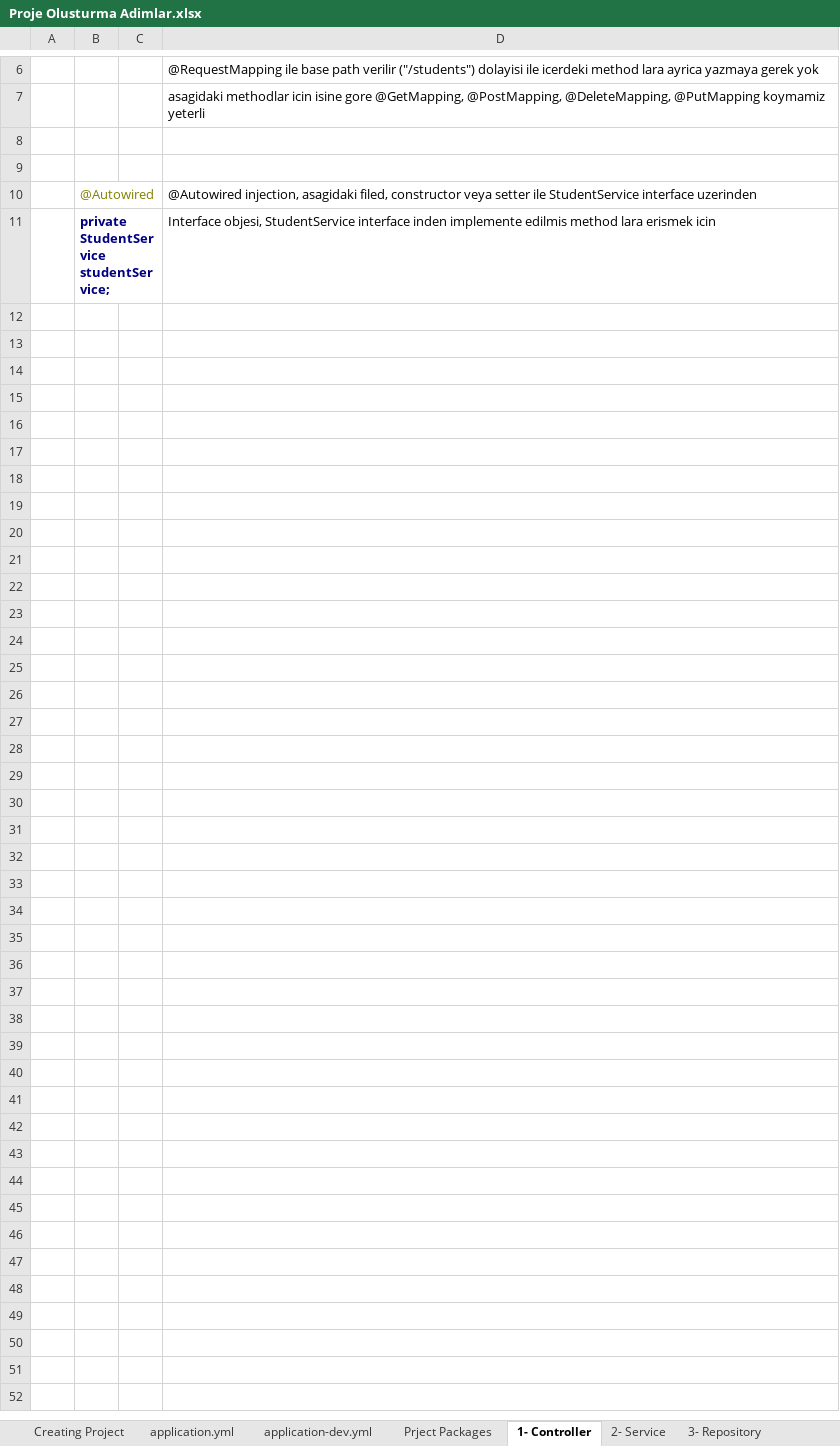
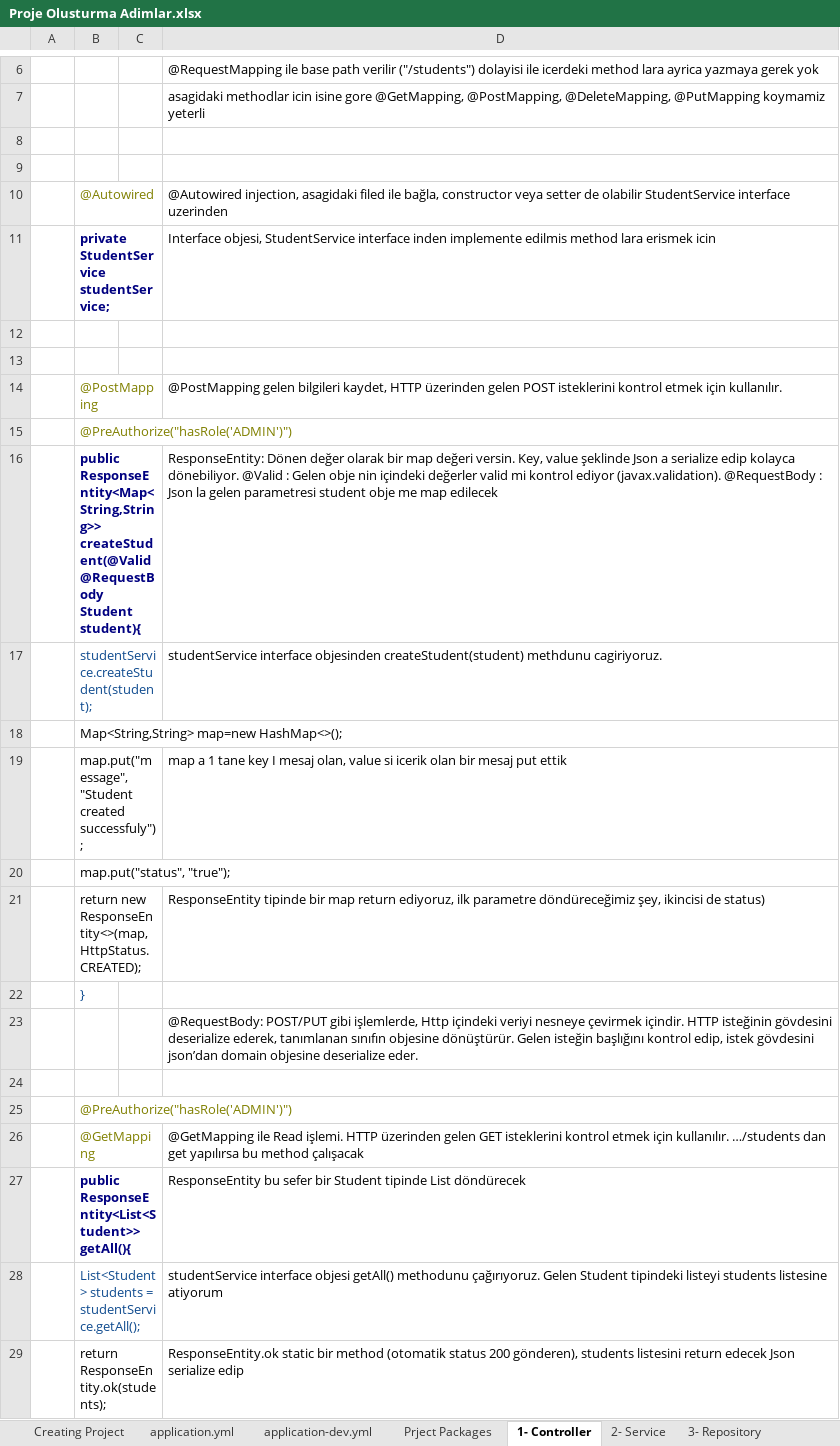
Before and after one commit to javafadu/SpringBootProject, an Excel workbook: Proje Olusturma Adimlar.xlsx, sheet 1- Controller, drawn as a sheet; only a part is shown, gaps mark what is left out; values as stored, in another font and other column widths than the file's, no borders; the diff covers the shown part only; the diff names each change by its address in the sheet, - before the commit and + after, or states it on an @@ line.

```diff
--- a/Proje Olusturma Adimlar.xlsx (sheet 1- Controller)
+++ b/Proje Olusturma Adimlar.xlsx (sheet 1- Controller)
-D10: …injection, asagidaki filed, constructor veya setter ile StudentService interface…
+D10: …injection, asagidaki filed ile bağla, constructor veya setter de olabilir StudentService interface…
+row 12: (empty)
+row 13: (empty)
+row 14:  | @PostMapping |  | @PostMapping gelen bilgileri kaydet, HTTP üzerinden gelen POST isteklerini kontrol etmek için kullanılır.
+row 15:  | @PreAuthorize("hasRole('ADMIN')")
+row 16:  | public ResponseEntity<Map<String,String>> createStudent(@Valid @RequestBody Student student){ |  | ResponseEntity: Dönen değer olarak bir map değeri versin. Key, value şeklinde Json a serialize edip kolayca dönebiliyor. @Valid : Gelen obje nin içindeki değerler valid mi kontrol ediyor (javax.validation). @RequestBody : Json la gelen parametresi student obje me map edilecek
+row 17:  | studentService.createStudent(student); |  | studentService interface objesinden createStudent(student) methdunu cagiriyoruz.
+row 18:  | Map<String,String> map=new HashMap<>();
+row 19:  | map.put("message", "Student created successfuly"); |  | map a 1 tane key I mesaj olan, value si icerik olan bir mesaj put ettik
+row 20:  | map.put("status", "true");
+row 21:  | return new ResponseEntity<>(map,HttpStatus.CREATED); |  | ResponseEntity tipinde bir map return ediyoruz, ilk parametre döndüreceğimiz şey, ikincisi de status)
+row 22:  | }
+row 23:  |  |  | @RequestBody: POST/PUT gibi işlemlerde, Http içindeki veriyi nesneye çevirmek içindir. HTTP isteğinin gövdesini deserialize ederek, tanımlanan sınıfın objesine dönüştürür. Gelen isteğin başlığını kontrol edip, istek gövdesini json’dan domain objesine deserialize eder.
+row 24: (empty)
+row 25:  | @PreAuthorize("hasRole('ADMIN')")
+row 26:  | @GetMapping |  | @GetMapping ile Read işlemi. HTTP üzerinden gelen GET isteklerini kontrol etmek için kullanılır. …/students dan get yapılırsa bu method çalışacak
+row 27:  | public ResponseEntity<List<Student>> getAll(){ |  | ResponseEntity bu sefer bir Student tipinde List döndürecek
+row 28:  | List<Student> students = studentService.getAll(); |  | studentService interface objesi getAll() methodunu çağırıyoruz. Gelen Student tipindeki listeyi students listesine atiyorum
+row 29:  | return ResponseEntity.ok(students); |  | ResponseEntity.ok static bir method (otomatik status 200 gönderen), students listesini return edecek Json serialize edip
```
Also changed, not shown: 43 added rows elsewhere in this sheet, sheet 2- Service, sheet 5- Domain, sheet Prject Packages, sheet 3- Repository, sheet application.yml, other sheet tabs, charts or pictures, 2 other files.
